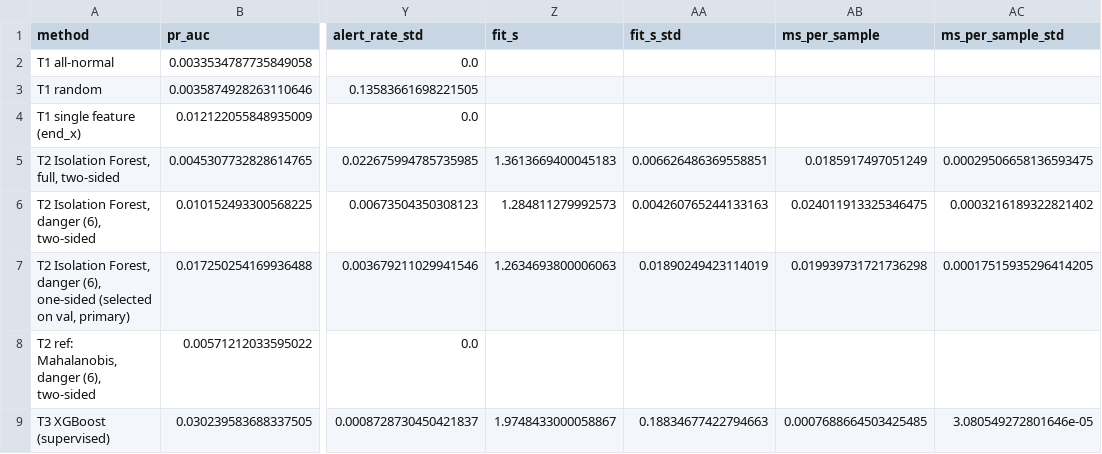
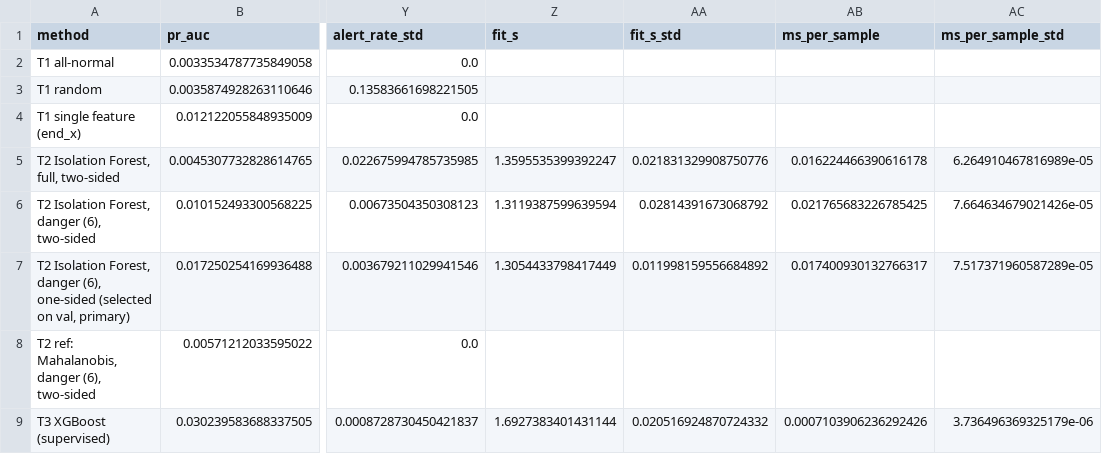
Before and after one commit to jasperchan5/Data_Mining_HW2_Turnovers_and_Goals_Conceded, a CSV file: results/main_results.csv, drawn as a sheet; only a part is shown, gaps mark what is left out; the diff names each change by its address in the sheet, - before the commit and + after, or states it on an @@ line.

```diff
--- a/results/main_results.csv
+++ b/results/main_results.csv
-Z5 (fit_s): 1.3613669400045183
+Z5 (fit_s): 1.3595535399392247
-AA5 (fit_s_std): 0.006626486369558851
+AA5 (fit_s_std): 0.021831329908750776
-AB5 (ms_per_sample): 0.0185917497051249
+AB5 (ms_per_sample): 0.016224466390616178
-AC5 (ms_per_sample_std): 0.00029506658136593475
+AC5 (ms_per_sample_std): 6.264910467816989e-05
-Z6 (fit_s): 1.284811279992573
+Z6 (fit_s): 1.3119387599639594
-AA6 (fit_s_std): 0.004260765244133163
+AA6 (fit_s_std): 0.02814391673068792
-AB6 (ms_per_sample): 0.024011913325346475
+AB6 (ms_per_sample): 0.021765683226785425
-AC6 (ms_per_sample_std): 0.0003216189322821402
+AC6 (ms_per_sample_std): 7.664634679021426e-05
-Z7 (fit_s): 1.2634693800006063
+Z7 (fit_s): 1.3054433798417449
-AA7 (fit_s_std): 0.01890249423114019
+AA7 (fit_s_std): 0.011998159556684892
-AB7 (ms_per_sample): 0.019939731721736298
+AB7 (ms_per_sample): 0.017400930132766317
-AC7 (ms_per_sample_std): 0.00017515935296414205
+AC7 (ms_per_sample_std): 7.517371960587289e-05
-Z9 (fit_s): 1.9748433000058867
+Z9 (fit_s): 1.6927383401431144
-AA9 (fit_s_std): 0.18834677422794663
+AA9 (fit_s_std): 0.020516924870724332
-AB9 (ms_per_sample): 0.0007688664503425485
+AB9 (ms_per_sample): 0.0007103906236292426
-AC9 (ms_per_sample_std): 3.080549272801646e-05
+AC9 (ms_per_sample_std): 3.736496369325179e-06
```
Also changed, not shown: results/timing_ablation.csv, results/timing_build.csv, 16 other files.
